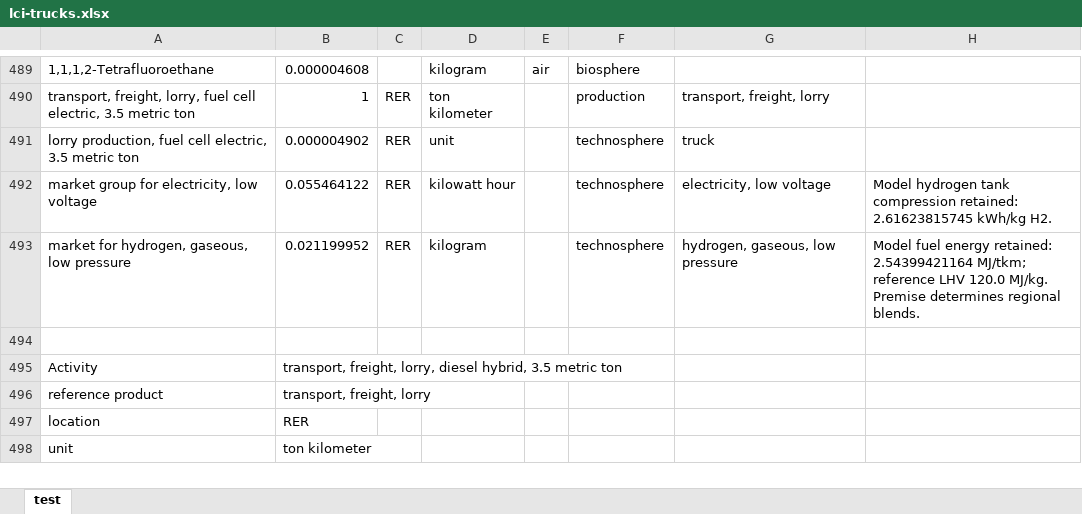
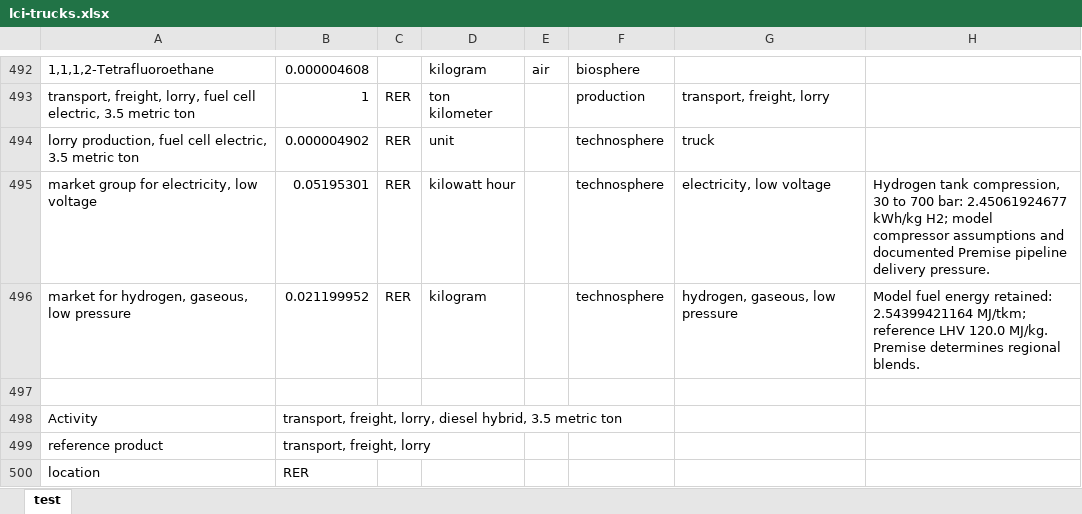
Before and after one commit to polca/premise, an Excel workbook: premise/data/additional_inventories/lci-trucks.xlsx, sheet test, drawn as a sheet; only a part is shown, gaps mark what is left out; the shorter side is filled out with more unchanged rows; values as stored, in another font and other column widths than the file's, no borders; addresses are those after the commit; the diff covers the shown part only; the diff names each change by its address in the sheet, - before the commit and + after, or states it on an @@ line.

```diff
--- a/premise/data/additional_inventories/lci-trucks.xlsx (sheet test)
+++ b/premise/data/additional_inventories/lci-trucks.xlsx (sheet test)
-B495: 0.055464122
+B495: 0.05195301
-H495: Model hydrogen tank compression retained: 2.61623815745 kWh/kg H2.
+H495: Hydrogen tank compression, 30 to 700 bar: 2.45061924677 kWh/kg H2; model compressor assumptions and documented Premise pipeline delivery pressure.
```
Also changed, not shown: 7 added rows and 12 edited cells elsewhere in this sheet, premise/data/additional_inventories/lci-pass_cars.xlsx, 11 other files.
